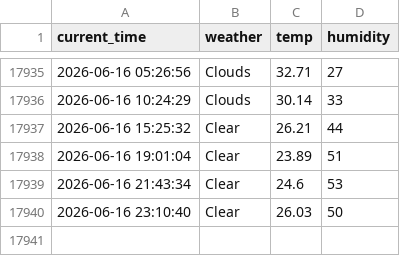
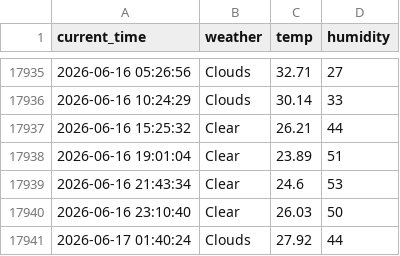
Before and after one commit to Junu18/seoul_weather_5_m, a CSV file: seoul_weather.csv, drawn as a sheet; only a part is shown, gaps mark what is left out.

```diff
--- a/seoul_weather.csv
+++ b/seoul_weather.csv
@@ -17940 +17940,2 @@ current_time,weather,temp,humidity
 2026-06-16 23:10:40,Clear,26.03,50
+2026-06-17 01:40:24,Clouds,27.92,44
```
